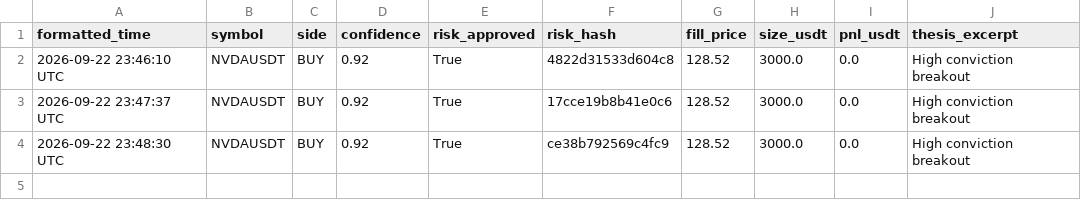
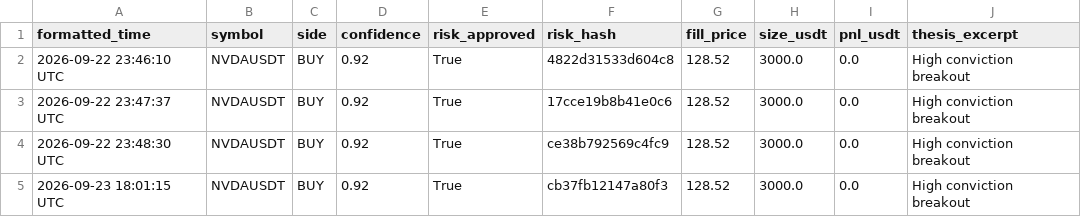
Before and after one commit to Frankydice/bitget-aegis24, a CSV file: data/paper_trading_logs.csv, drawn as a sheet.

```diff
--- a/data/paper_trading_logs.csv
+++ b/data/paper_trading_logs.csv
@@ -4 +4,2 @@ formatted_time,symbol,side,confidence,risk_approved,risk_hash,fill_price,size_us
 2026-09-22 23:48:30 UTC,NVDAUSDT,BUY,0.92,True,ce38b792569c4fc9,128.52,3000.0,0.0,High conviction breakout
+2026-09-23 18:01:15 UTC,NVDAUSDT,BUY,0.92,True,cb37fb12147a80f3,128.52,3000.0,0.0,High conviction breakout
```
Also changed, not shown: 22 other files.
